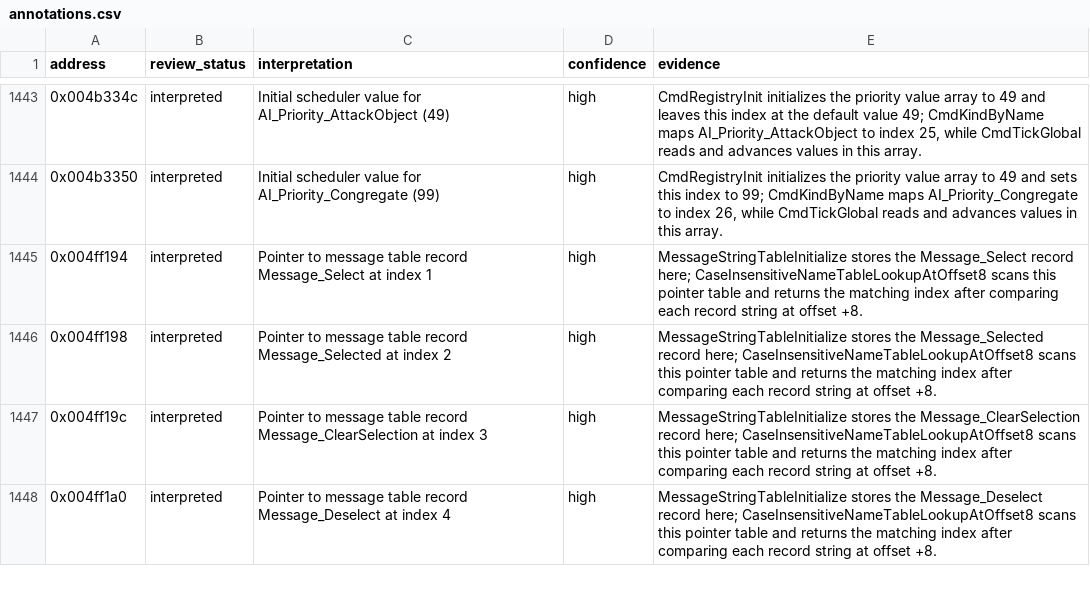
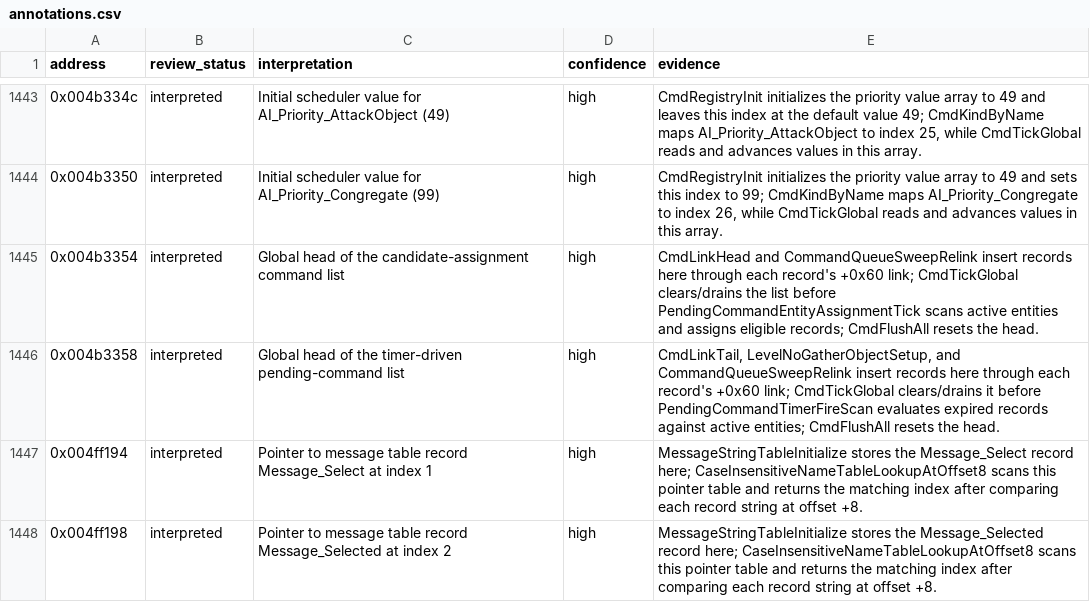
Before and after one commit to robbert229/lrr-portable, a CSV file: docs/dat/annotations.csv, drawn as a sheet; only a part is shown, gaps mark what is left out; the shorter side is filled out with more unchanged rows.

Commit message:
docs: classify command scheduler queue heads

```diff
--- a/docs/dat/annotations.csv
+++ b/docs/dat/annotations.csv
@@ -1444,2 +1444,4 @@ address,review_status,interpretation,confidence,evidence
 0x004b3350,interpreted,Initial scheduler value for AI_Priority_Congregate (99),high,"CmdRegistryInit initializes the priority value array to 49 and sets this index to 99; CmdKindByName maps AI_Priority_Congregate to index 26, while CmdTickGlobal reads and advances values in this array."
+0x004b3354,interpreted,Global head of the candidate-assignment command list,high,"CmdLinkHead and CommandQueueSweepRelink insert records here through each record's +0x60 link; CmdTickGlobal clears/drains the list before PendingCommandEntityAssignmentTick scans active entities and assigns eligible records; CmdFlushAll resets the head."
+0x004b3358,interpreted,Global head of the timer-driven pending-command list,high,"CmdLinkTail, LevelNoGatherObjectSetup, and CommandQueueSweepRelink insert records here through each record's +0x60 link; CmdTickGlobal clears/drains it before PendingCommandTimerFireScan evaluates expired records against active entities; CmdFlushAll resets the head."
 0x004ff194,interpreted,Pointer to message table record Message_Select at index 1,high,MessageStringTableInitialize stores the Message_Select record here; CaseInsensitiveNameTableLookupAtOffset8 scans this pointer table and returns the matching index after comparing each record string at offset +8.
```
Also changed, not shown: 1 other file.
